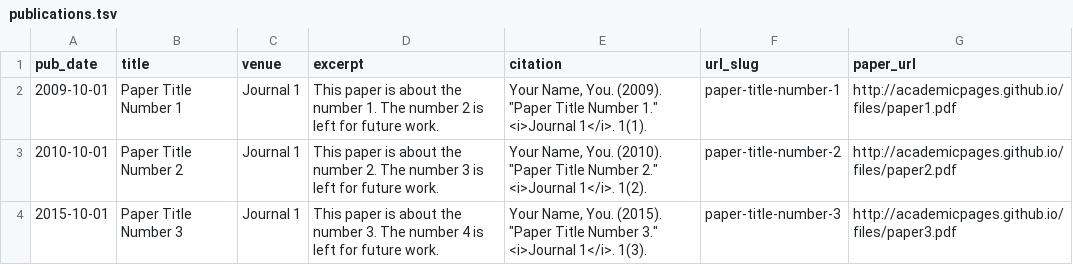
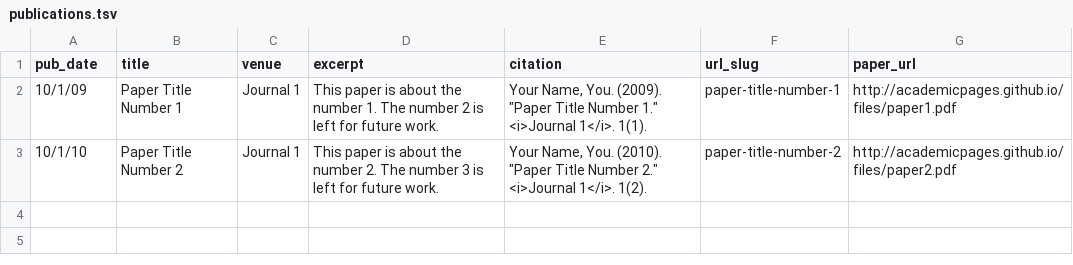
Before and after one commit to lge-biostat/lge-biostat.github.io, a TSV file: markdown_generator/publications.tsv, drawn as a sheet.

```diff
--- a/markdown_generator/publications.tsv
+++ b/markdown_generator/publications.tsv
@@ -1,4 +1,3 @@
 pub_date	title	venue	excerpt	citation	url_slug	paper_url
-2009-10-01	Paper Title Number 1	Journal 1	This paper is about the number 1. The number 2 is left for future work.	Your Name, You. (2009). "Paper Title Number 1." <i>Journal 1</i>. 1(1).	paper-title-number-1	http://academicpages.github.io/files/paper1.pdf
-2010-10-01	Paper Title Number 2	Journal 1	This paper is about the number 2. The number 3 is left for future work.	Your Name, You. (2010). "Paper Title Number 2." <i>Journal 1</i>. 1(2).	paper-title-number-2	http://academicpages.github.io/files/paper2.pdf
-2015-10-01	Paper Title Number 3	Journal 1	This paper is about the number 3. The number 4 is left for future work.	Your Name, You. (2015). "Paper Title Number 3." <i>Journal 1</i>. 1(3).	paper-title-number-3	http://academicpages.github.io/files/paper3.pdf
+10/1/09	Paper Title Number 1	Journal 1	This paper is about the number 1. The number 2 is left for future work.	"Your Name, You. (2009). ""Paper Title Number 1."" <i>Journal 1</i>. 1(1)."	paper-title-number-1	http://academicpages.github.io/files/paper1.pdf
+10/1/10	Paper Title Number 2	Journal 1	This paper is about the number 2. The number 3 is left for future work.	"Your Name, You. (2010). ""Paper Title Number 2."" <i>Journal 1</i>. 1(2)."	paper-title-number-2	http://academicpages.github.io/files/paper2.pdf
```
Also changed, not shown: 7 other files.
